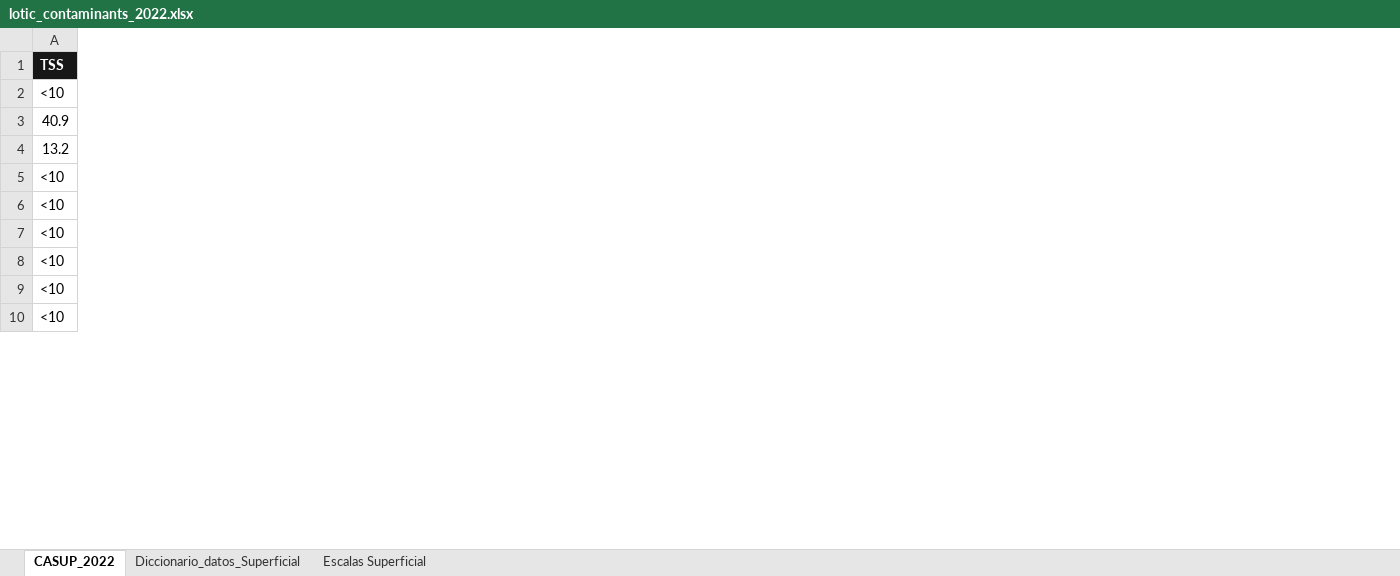
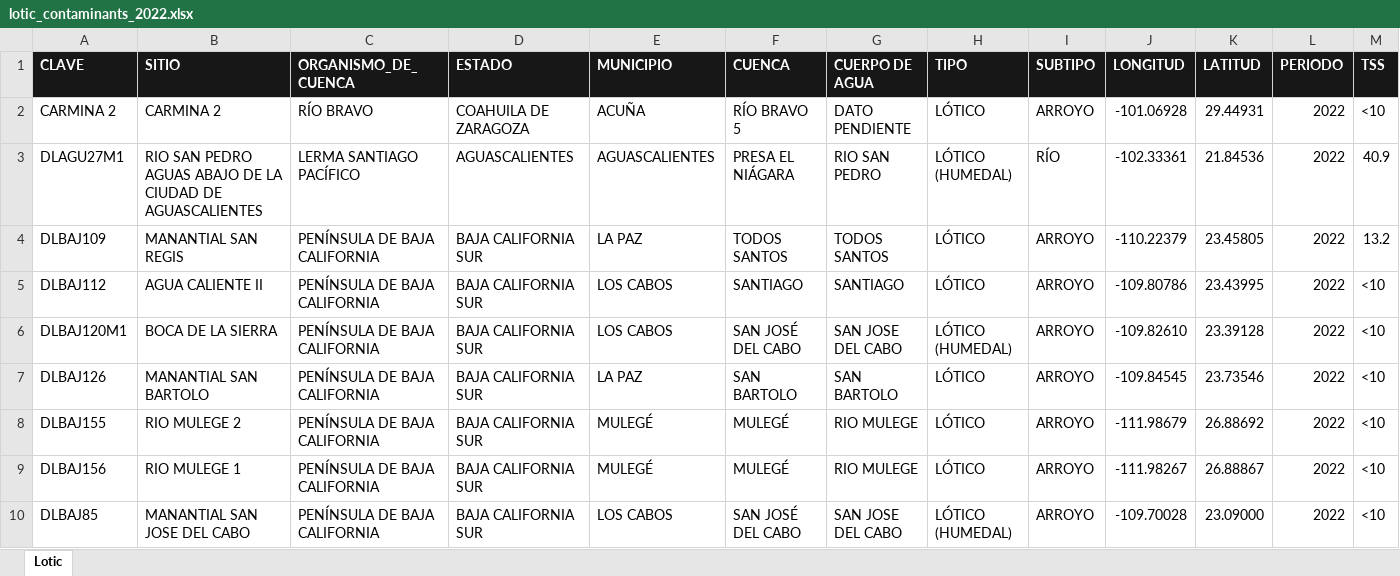
Before and after one commit to Ricardo8932/ProyectoConagua, an Excel workbook: Database/Lotic/lotic_contaminants_2022.xlsx, sheet Lotic, drawn as a sheet; only a part is shown; values as stored, in another font and other column widths than the file's, no borders; the diff names each change by its address in the sheet, - before the commit and + after, or states it on an @@ line.

```diff
--- a/Database/Lotic/lotic_contaminants_2022.xlsx (sheet Lotic)
+++ b/Database/Lotic/lotic_contaminants_2022.xlsx (sheet Lotic)
-sheet tab: CASUP_2022
+sheet tab: Lotic
-sheet tab: Diccionario_datos_Superficial
-sheet tab: Escalas Superficial
+column A (CLAVE), rows 2-10: CARMINA 2 | DLAGU27M1 | DLBAJ109 | DLBAJ112 | DLBAJ120M1 | DLBAJ126 | DLBAJ155 | DLBAJ156 | DLBAJ85
+column B (SITIO), rows 2-10: CARMINA 2 | RIO SAN PEDRO AGUAS ABAJO DE LA CIUDAD DE AGUASCALIENTES | MANANTIAL SAN REGIS | AGUA CALIENTE II | BOCA DE LA SIERRA | MANANTIAL SAN BARTOLO | RIO MULEGE 2 | RIO MULEGE 1 | MANANTIAL SAN JOSE DEL CABO
+column C (ORGANISMO_DE_CUENCA), rows 2-10: RÍO BRAVO | LERMA SANTIAGO PACÍFICO | PENÍNSULA DE BAJA CALIFORNIA | PENÍNSULA DE BAJA CALIFORNIA | PENÍNSULA DE BAJA CALIFORNIA | PENÍNSULA DE BAJA CALIFORNIA | PENÍNSULA DE BAJA CALIFORNIA | PENÍNSULA DE BAJA CALIFORNIA | PENÍNSULA DE BAJA CALIFORNIA
+column D (ESTADO), rows 2-10: COAHUILA DE ZARAGOZA | AGUASCALIENTES | BAJA CALIFORNIA SUR | BAJA CALIFORNIA SUR | BAJA CALIFORNIA SUR | BAJA CALIFORNIA SUR | BAJA CALIFORNIA SUR | BAJA CALIFORNIA SUR | BAJA CALIFORNIA SUR
+column E (MUNICIPIO), rows 2-10: ACUÑA | AGUASCALIENTES | LA PAZ | LOS CABOS | LOS CABOS | LA PAZ | MULEGÉ | MULEGÉ | LOS CABOS
+column F (CUENCA), rows 2-10: RÍO BRAVO 5 | PRESA EL NIÁGARA | TODOS SANTOS | SANTIAGO | SAN JOSÉ DEL CABO | SAN BARTOLO | MULEGÉ | MULEGÉ | SAN JOSÉ DEL CABO
+column G (CUERPO DE AGUA), rows 2-10: DATO PENDIENTE | RIO SAN PEDRO | TODOS SANTOS | SANTIAGO | SAN JOSE DEL CABO | SAN BARTOLO | RIO MULEGE | RIO MULEGE | SAN JOSE DEL CABO
+column H (TIPO), rows 2-10: LÓTICO | LÓTICO (HUMEDAL) | LÓTICO | LÓTICO | LÓTICO (HUMEDAL) | LÓTICO | LÓTICO | LÓTICO | LÓTICO (HUMEDAL)
+column I (SUBTIPO), rows 2-10: ARROYO | RÍO | ARROYO | ARROYO | ARROYO | ARROYO | ARROYO | ARROYO | ARROYO
+column J (LONGITUD), rows 2-10: -101.06928 | -102.33361 | -110.22379 | -109.80786 | -109.82610 | -109.84545 | -111.98679 | -111.98267 | -109.70028
+column K (LATITUD), rows 2-10: 29.44931 | 21.84536 | 23.45805 | 23.43995 | 23.39128 | 23.73546 | 26.88692 | 26.88867 | 23.09000
+column L (PERIODO), rows 2-10: all 2022
```
